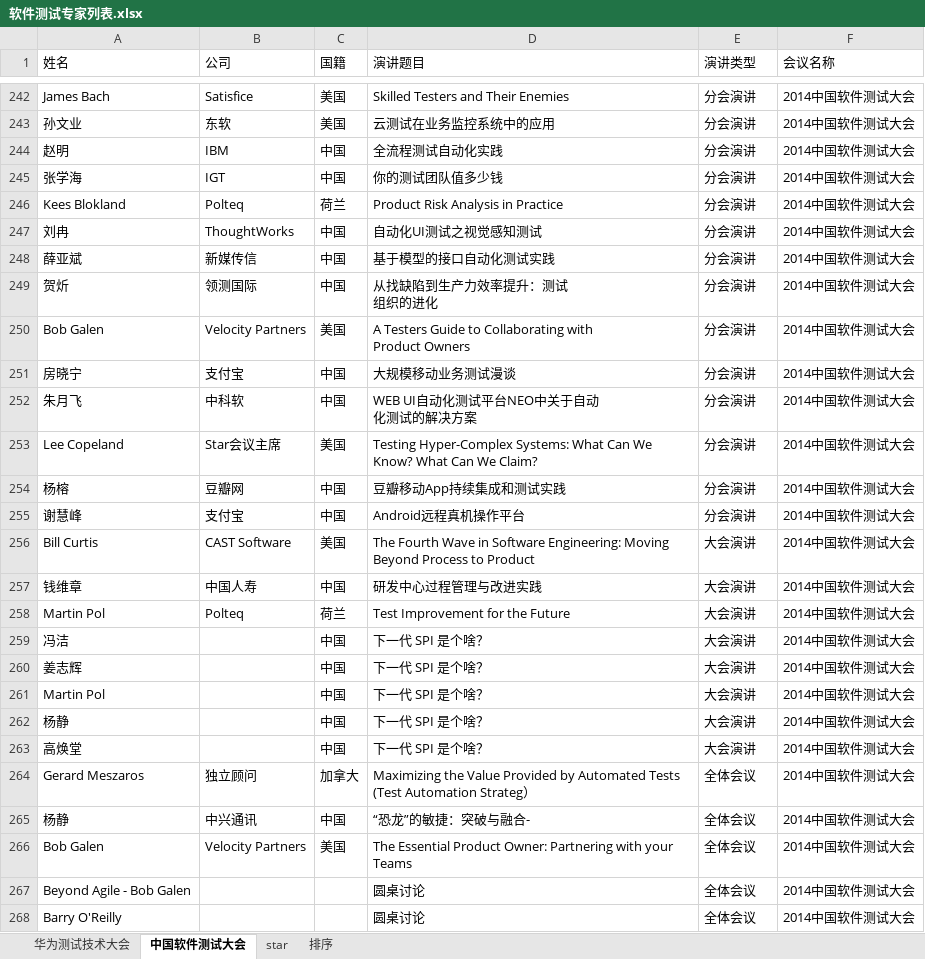
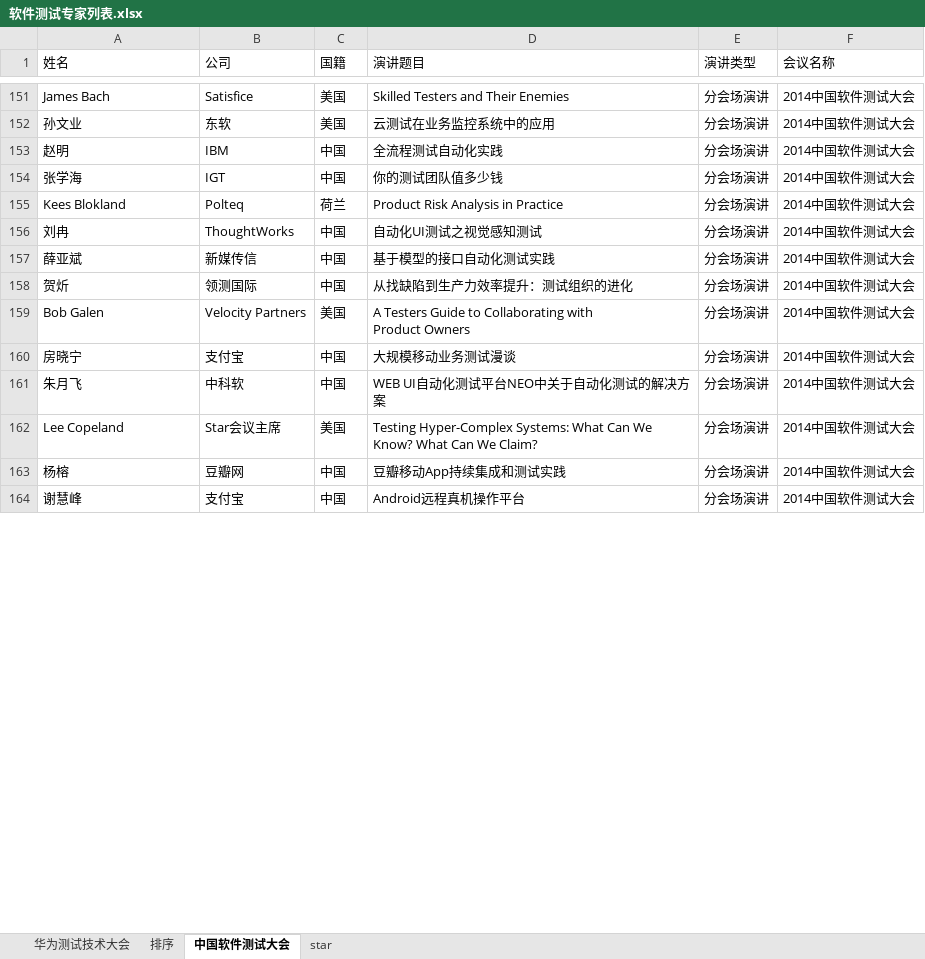
Before and after one commit to pleasureman/myproject, an Excel workbook: conference/conference_data/软件测试专家列表.xlsx, sheet 中国软件测试大会, drawn as a sheet; only a part is shown, gaps mark what is left out; values as stored, in another font and other column widths than the file's, no cell formats; removed rows and columns are numbered as before the commit, all else as after; ↵ is a line break in a cell; the diff covers the shown part only; the diff names each change by its address in the sheet, - before the commit and + after, or states it on an @@ line.

```diff
--- a/conference/conference_data/软件测试专家列表.xlsx (sheet 中国软件测试大会)
+++ b/conference/conference_data/软件测试专家列表.xlsx (sheet 中国软件测试大会)
@@ sheet tab order changed: 华为测试技术大会 | 排序 | 中国软件测试大会 | star @@
-E151:E164 (演讲类型): 分会演讲
+E151:E164 (演讲类型): 分会场演讲
-D158 (演讲题目): 从找缺陷到生产力效率提升：测试 ↵ 组织的进化
+D158 (演讲题目): 从找缺陷到生产力效率提升：测试组织的进化
-D161 (演讲题目): WEB UI自动化测试平台NEO中关于自动 ↵ 化测试的解决方案
+D161 (演讲题目): WEB UI自动化测试平台NEO中关于自动化测试的解决方案
-row 256: Bill Curtis | CAST Software | 美国 | The Fourth Wave in Software Engineering: Moving Beyond Process to Product | 大会演讲 | 2014中国软件测试大会
-row 257: 钱维章 | 中国人寿 | 中国 | 研发中心过程管理与改进实践 | 大会演讲 | 2014中国软件测试大会
-row 258: Martin Pol | Polteq | 荷兰 | Test Improvement for the Future | 大会演讲 | 2014中国软件测试大会
-row 259: 冯洁 |  | 中国 | 下一代 SPI 是个啥？ | 大会演讲 | 2014中国软件测试大会
-row 260: 姜志辉 |  | 中国 | 下一代 SPI 是个啥？ | 大会演讲 | 2014中国软件测试大会
-row 261: Martin Pol |  | 中国 | 下一代 SPI 是个啥？ | 大会演讲 | 2014中国软件测试大会
-row 262: 杨静 |  | 中国 | 下一代 SPI 是个啥？ | 大会演讲 | 2014中国软件测试大会
-row 263: 高焕堂 |  | 中国 | 下一代 SPI 是个啥？ | 大会演讲 | 2014中国软件测试大会
-row 264: Gerard Meszaros | 独立顾问 | 加拿大 | Maximizing the Value Provided by Automated Tests (Test Automation Strateg） | 全体会议 | 2014中国软件测试大会
-row 265: 杨静 | 中兴通讯 | 中国 | “恐龙”的敏捷：突破与融合- | 全体会议 | 2014中国软件测试大会
-row 266: Bob Galen | Velocity Partners | 美国 | The Essential Product Owner: Partnering with your Teams | 全体会议 | 2014中国软件测试大会
-row 267: Beyond Agile - Bob Galen |  |  | 圆桌讨论 | 全体会议 | 2014中国软件测试大会
-row 268: Barry O'Reilly |  |  | 圆桌讨论 | 全体会议 | 2014中国软件测试大会
```
Also changed, not shown: 12 added rows, 99 removed rows and 162 edited cells elsewhere in this sheet, sheet 排序, cell formats.
